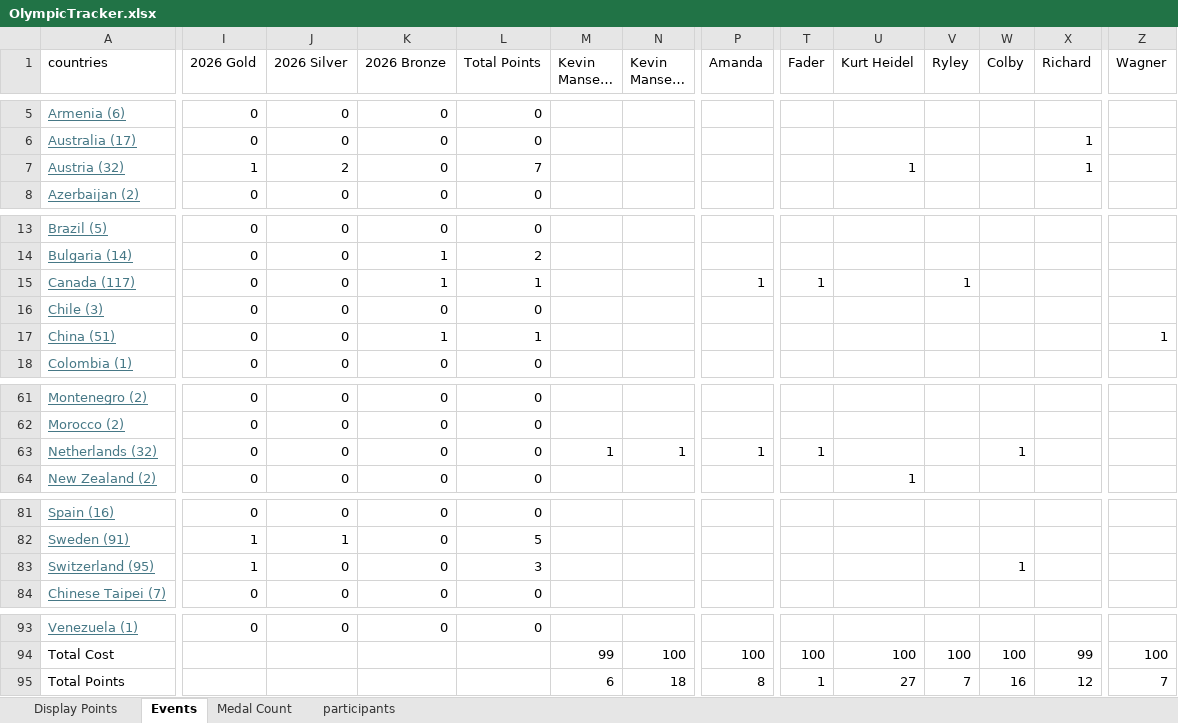
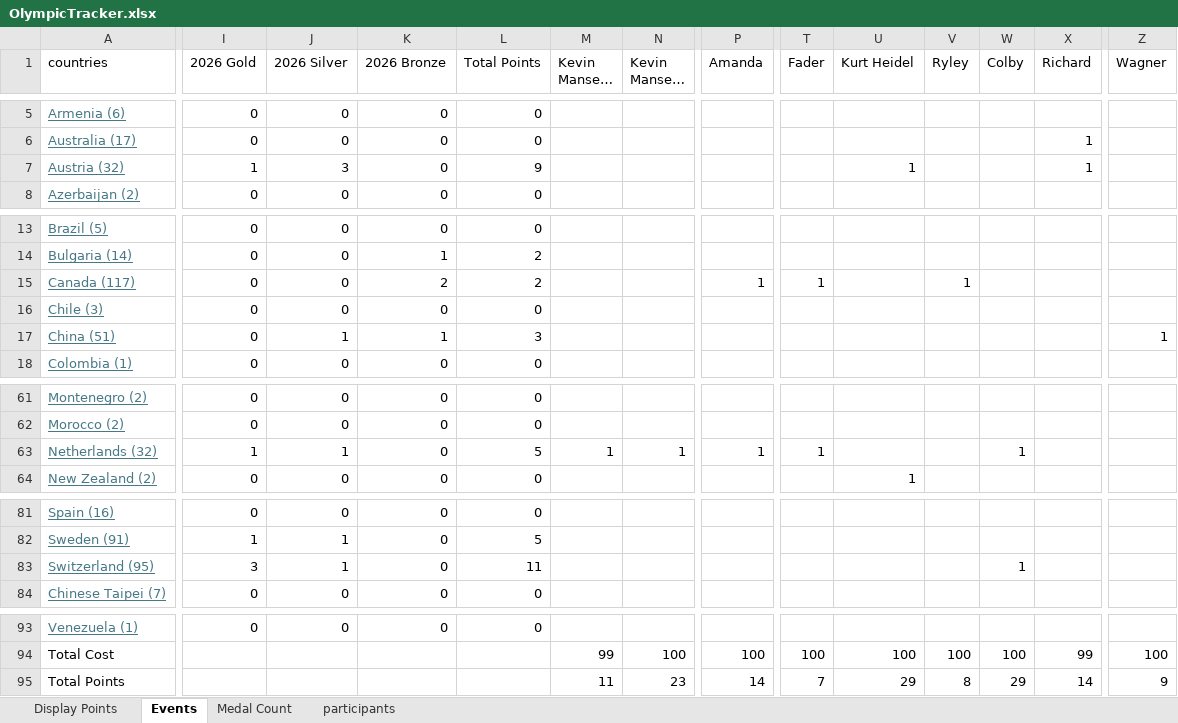
Before and after one commit to j-slack/Salary-Cap-Winter-Olympics-2026, an Excel workbook: OlympicTracker.xlsx, sheet Events, drawn as a sheet; only a part is shown, gaps mark what is left out; long unchanged cells end in …; values as stored, in another font and other column widths than the file's, no borders; charts and pictures not drawn; the diff covers the shown part only; the diff names each change by its address in the sheet, - before the commit and + after, or states it on an @@ line.

```diff
--- a/OlympicTracker.xlsx (sheet Events)
+++ b/OlympicTracker.xlsx (sheet Events)
-J7 (2026 Silver): 2
+J7 (2026 Silver): 3
-L7 (Total Points): 7
+L7 (Total Points): 9
-K15 (2026 Bronze): 1
+K15 (2026 Bronze): 2
-L15 (Total Points): 1
+L15 (Total Points): 2
-J17 (2026 Silver): 0
+J17 (2026 Silver): 1
-L17 (Total Points): 1
+L17 (Total Points): 3
-I63 (2026 Gold): 0
+I63 (2026 Gold): 1
-J63 (2026 Silver): 0
+J63 (2026 Silver): 1
-L63 (Total Points): 0
+L63 (Total Points): 5
-I83 (2026 Gold): 1
+I83 (2026 Gold): 3
-J83 (2026 Silver): 0
+J83 (2026 Silver): 1
-L83 (Total Points): 3
+L83 (Total Points): 11
-M95 (Kevin Mansell 1): 6
+M95 (Kevin Mansell 1): 11
-N95 (Kevin Mansell 2): 18
+N95 (Kevin Mansell 2): 23
-P95 (Amanda): 8
+P95 (Amanda): 14
-T95 (Fader): 1
+T95 (Fader): 7
-U95 (Kurt Heidel): 27
+U95 (Kurt Heidel): 29
-V95 (Ryley): 7
+V95 (Ryley): 8
-W95 (Colby): 16
+W95 (Colby): 29
-X95 (Richard): 12
+X95 (Richard): 14
-Z95 (Wagner): 7
+Z95 (Wagner): 9
```
Also changed, not shown: 7 edited cells elsewhere in this sheet, sheet Medal Count, sheet Display Points.
